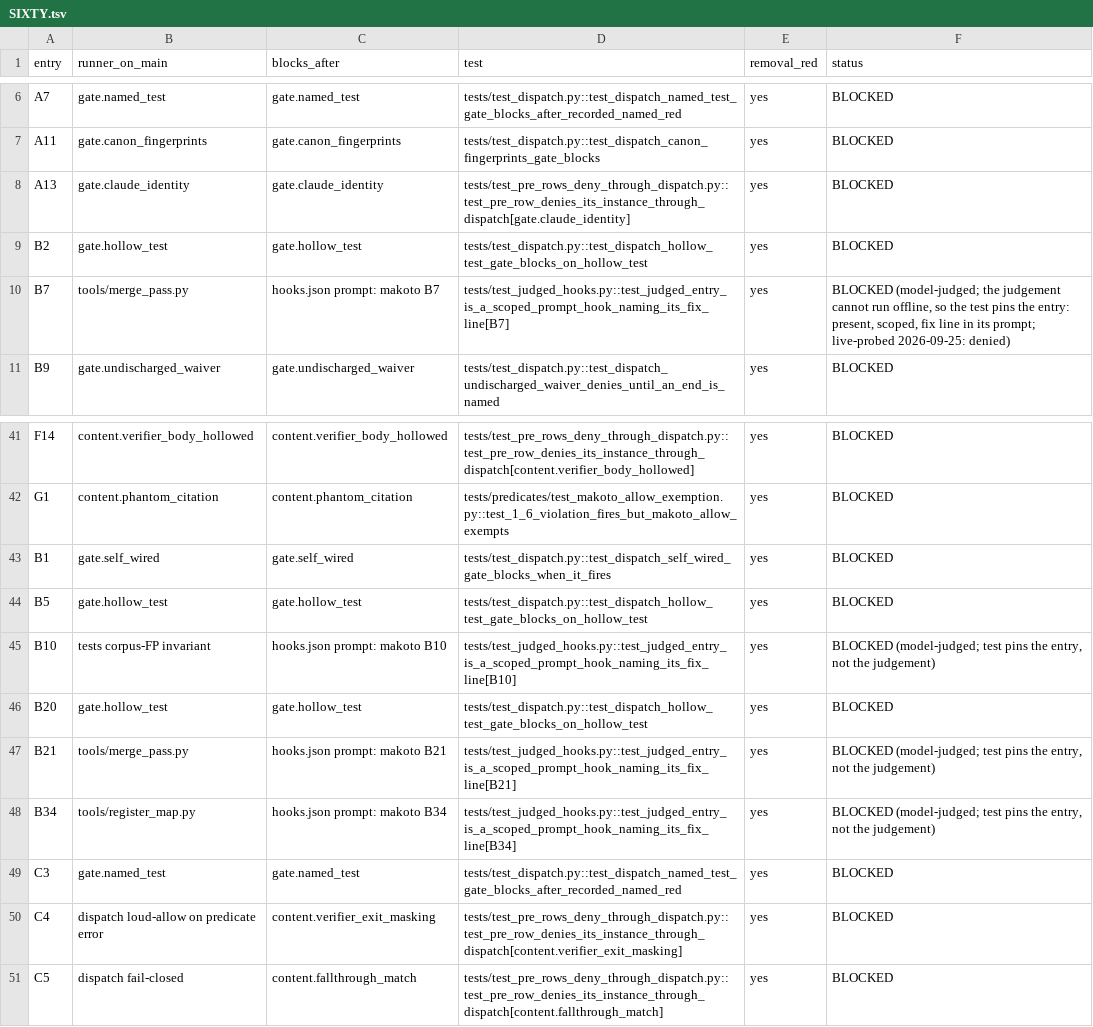
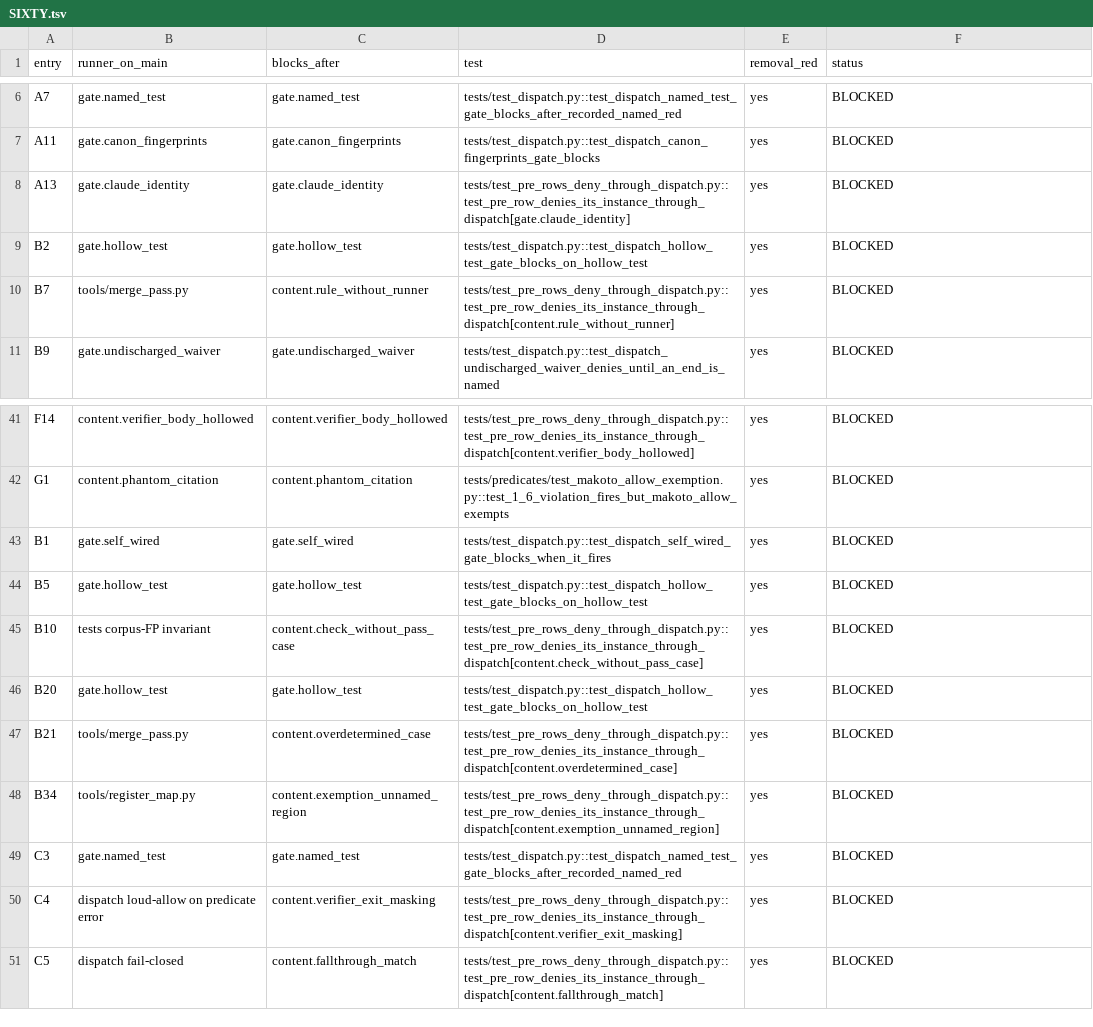
Before and after one commit to Clear-Sights/Makoto, a TSV file: docs/SIXTY.tsv, drawn as a sheet; only a part is shown, gaps mark what is left out.

Commit message:
Replace the model-judged hooks with written-down blocks
Makoto must not need a model. The four type "prompt" hook entries (B7,
B10, B21, B34), their wiring test and the text about them are removed.
Each entry now has a deterministic Pre deny that asks the agent to write
the judgement down in the same change, and denies when it is missing:
- content.rule_without_runner (B7): a rule line added to CLAUDE.md or
  AGENTS.md must carry `runner:` or a path that exists.
- content.check_without_pass_case (B10): a check row or predicate added
  to a checker file must name a `pass:` case whose file exists.
- content.overdetermined_case (B21): two or more verdict tests added in
  one change each carry a distinct `discriminant:`.
- content.exemption_unnamed_region (B34): an exemption list added to a
  checker must name the region it leaves unreached.
Each has a catch and a pass twin through dispatch; removing the row
turns its catch red. docs/SIXTY.tsv: 60 of 60, none model-judged.

```diff
--- a/docs/SIXTY.tsv
+++ b/docs/SIXTY.tsv
@@ -9,3 +9,3 @@ A13	gate.claude_identity	gate.claude_identity	tests/test_pre_rows_deny_through_d
 B2	gate.hollow_test	gate.hollow_test	tests/test_dispatch.py::test_dispatch_hollow_test_gate_blocks_on_hollow_test	yes	BLOCKED
-B7	tools/merge_pass.py	hooks.json prompt: makoto B7	tests/test_judged_hooks.py::test_judged_entry_is_a_scoped_prompt_hook_naming_its_fix_line[B7]	yes	BLOCKED (model-judged; the judgement cannot run offline, so the test pins the entry: present, scoped, fix line in its prompt; live-probed 2026-09-25: denied)
+B7	tools/merge_pass.py	content.rule_without_runner	tests/test_pre_rows_deny_through_dispatch.py::test_pre_row_denies_its_instance_through_dispatch[content.rule_without_runner]	yes	BLOCKED
 B9	gate.undischarged_waiver	gate.undischarged_waiver	tests/test_dispatch.py::test_dispatch_undischarged_waiver_denies_until_an_end_is_named	yes	BLOCKED
@@ -44,6 +44,6 @@ B1	gate.self_wired	gate.self_wired	tests/test_dispatch.py::test_dispatch_self_wi
 B5	gate.hollow_test	gate.hollow_test	tests/test_dispatch.py::test_dispatch_hollow_test_gate_blocks_on_hollow_test	yes	BLOCKED
-B10	tests corpus-FP invariant	hooks.json prompt: makoto B10	tests/test_judged_hooks.py::test_judged_entry_is_a_scoped_prompt_hook_naming_its_fix_line[B10]	yes	BLOCKED (model-judged; test pins the entry, not the judgement)
+B10	tests corpus-FP invariant	content.check_without_pass_case	tests/test_pre_rows_deny_through_dispatch.py::test_pre_row_denies_its_instance_through_dispatch[content.check_without_pass_case]	yes	BLOCKED
 B20	gate.hollow_test	gate.hollow_test	tests/test_dispatch.py::test_dispatch_hollow_test_gate_blocks_on_hollow_test	yes	BLOCKED
-B21	tools/merge_pass.py	hooks.json prompt: makoto B21	tests/test_judged_hooks.py::test_judged_entry_is_a_scoped_prompt_hook_naming_its_fix_line[B21]	yes	BLOCKED (model-judged; test pins the entry, not the judgement)
-B34	tools/register_map.py	hooks.json prompt: makoto B34	tests/test_judged_hooks.py::test_judged_entry_is_a_scoped_prompt_hook_naming_its_fix_line[B34]	yes	BLOCKED (model-judged; test pins the entry, not the judgement)
+B21	tools/merge_pass.py	content.overdetermined_case	tests/test_pre_rows_deny_through_dispatch.py::test_pre_row_denies_its_instance_through_dispatch[content.overdetermined_case]	yes	BLOCKED
+B34	tools/register_map.py	content.exemption_unnamed_region	tests/test_pre_rows_deny_through_dispatch.py::test_pre_row_denies_its_instance_through_dispatch[content.exemption_unnamed_region]	yes	BLOCKED
 C3	gate.named_test	gate.named_test	tests/test_dispatch.py::test_dispatch_named_test_gate_blocks_after_recorded_named_red	yes	BLOCKED
```
Also changed, not shown: docs/REGISTER-MAP.tsv, 10 other files.
